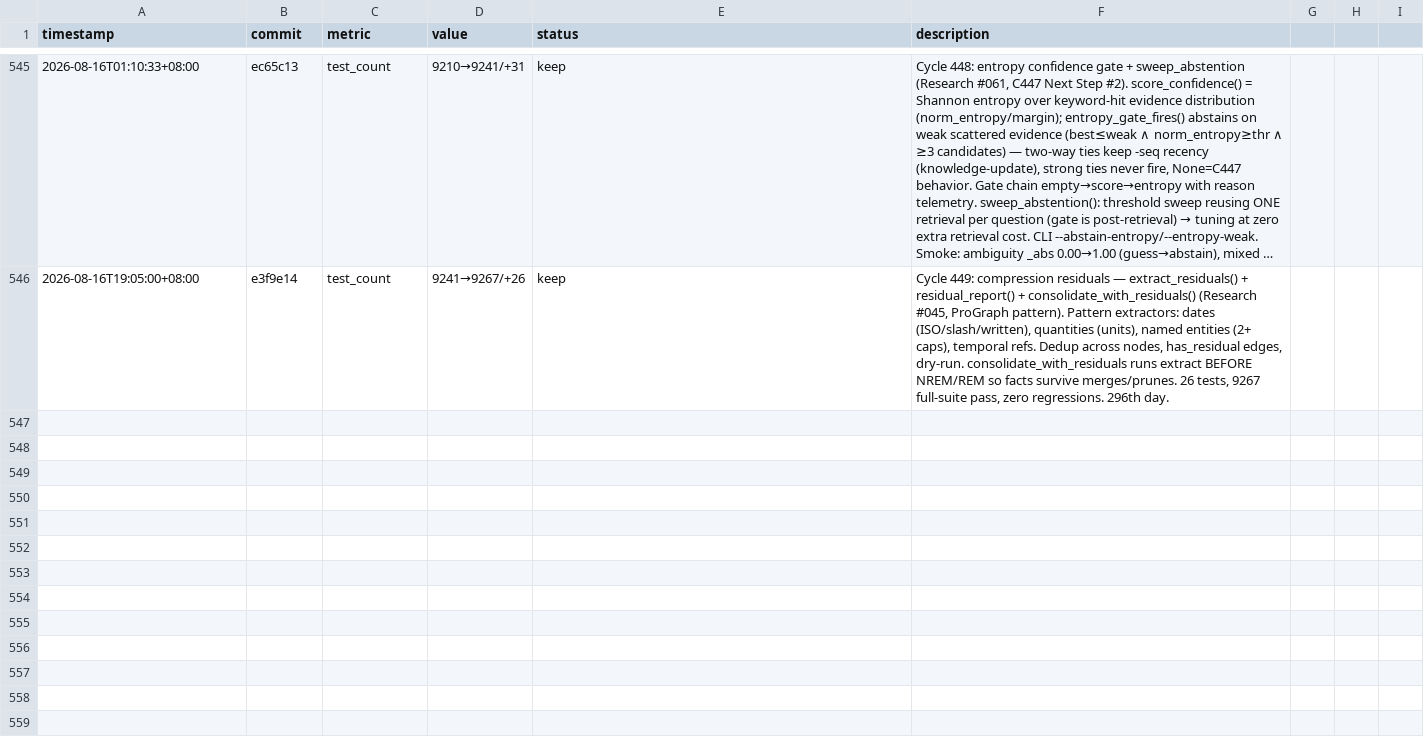
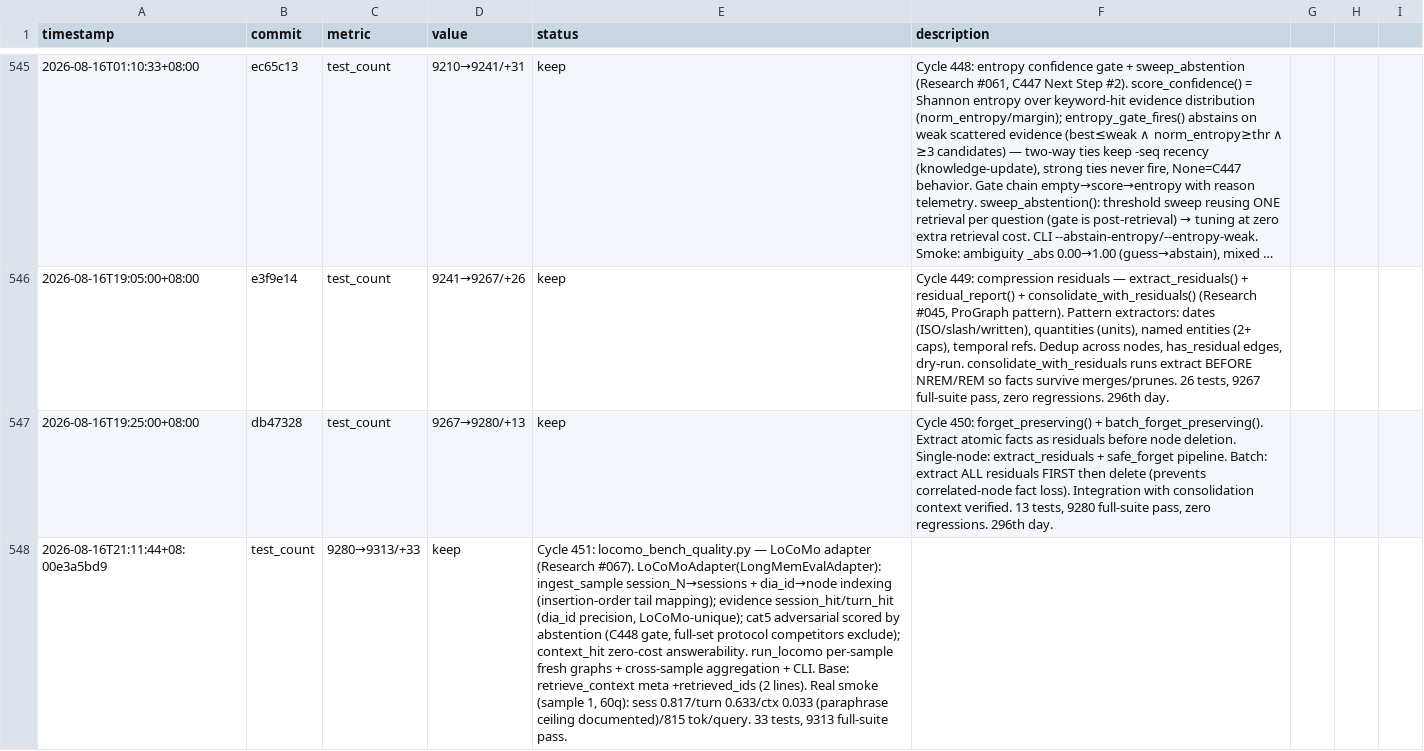
Before and after one commit to robertsong2019/12-factor-agents-explorer, a TSV file: projects/agent-memory-graph/experiments.tsv, drawn as a sheet; only a part is shown, gaps mark what is left out; long unchanged cells end in …; the diff names each change by its address in the sheet, - before the commit and + after, or states it on an @@ line.

Commit message:
Cycle 451: locomo_bench_quality.py — LoCoMo memory-quality adapter (Research #067)
- LoCoMoAdapter(LongMemEvalAdapter): ingest_sample (session_N→sessions
  conversion + dia_id→node indexing via insertion-order tail),
  evidence_node_ids/evidence_sessions/retrieved_sessions
- evaluate_sample: cat5 adversarial scored by abstention (C448 gate,
  full-set protocol), session_hit/turn_hit evidence recall (dia_id
  turn-level precision — LoCoMo-unique), context_hit zero-cost
  answerability, judge_fn hook
- run_locomo: per-sample fresh graphs (no cross-sample leakage) +
  cross-sample category aggregation; CLI --samples/--max-questions
- amg_bench_quality: retrieve_context meta +retrieved_ids (2 lines)
- Real smoke (sample 1, 60 questions): session 0.817 / turn 0.633 /
  context 0.033 (verbatim paraphrase ceiling) / 815 tokens/query
- 33 tests; 9313 full-suite pass, zero regressions

```diff
--- a/projects/agent-memory-graph/experiments.tsv
+++ b/projects/agent-memory-graph/experiments.tsv
+row 547: 2026-08-16T19:25:00+08:00 | db47328 | test_count | 9267→9280/+13 | keep | Cycle 450: forget_preserving() + batch_forget_preserving(). Extract atomic facts as residuals before node deletion. Single-node: extract_residuals + safe_forget pipeline. Batch: extract ALL residuals FIRST then delete (prevents correlated-node fact loss). Integration with consolidation context verified. 13 tests, 9280 full-suite pass, zero regressions. 296th day.
+row 548: 2026-08-16T21:11:44+08:00e3a5bd9 | test_count | 9280→9313/+33 | keep | Cycle 451: locomo_bench_quality.py — LoCoMo adapter (Research #067). LoCoMoAdapter(LongMemEvalAdapter): ingest_sample session_N→sessions + dia_id→node indexing (insertion-order tail mapping); evidence session_hit/turn_hit (dia_id precision, LoCoMo-unique); cat5 adversarial scored by abstention (C448 gate, full-set protocol competitors exclude); context_hit zero-cost answerability. run_locomo per-sample fresh graphs + cross-sample aggregation + CLI. Base: retrieve_context meta +retrieved_ids (2 lines). Real smoke (sample 1, 60q): sess 0.817/turn 0.633/ctx 0.033 (paraphrase ceiling documented)/815 tok/query. 33 tests, 9313 full-suite pass.
```
Also changed, not shown: 3 other files.
